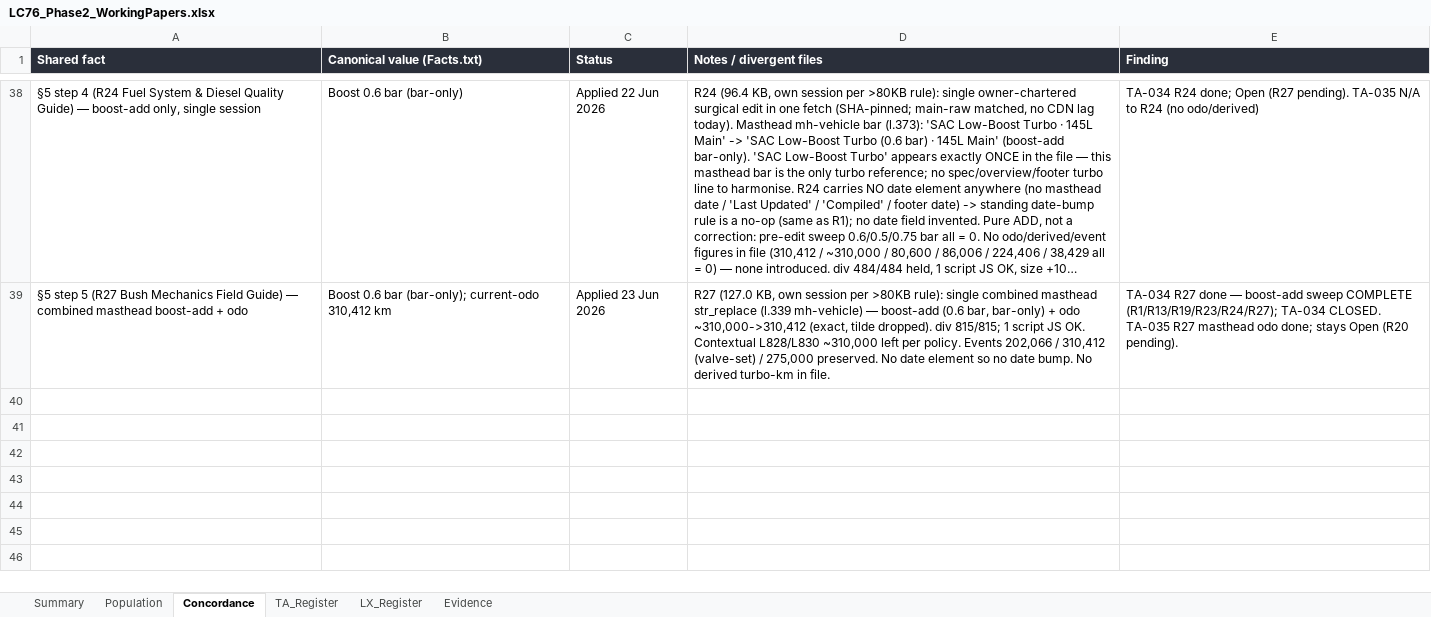
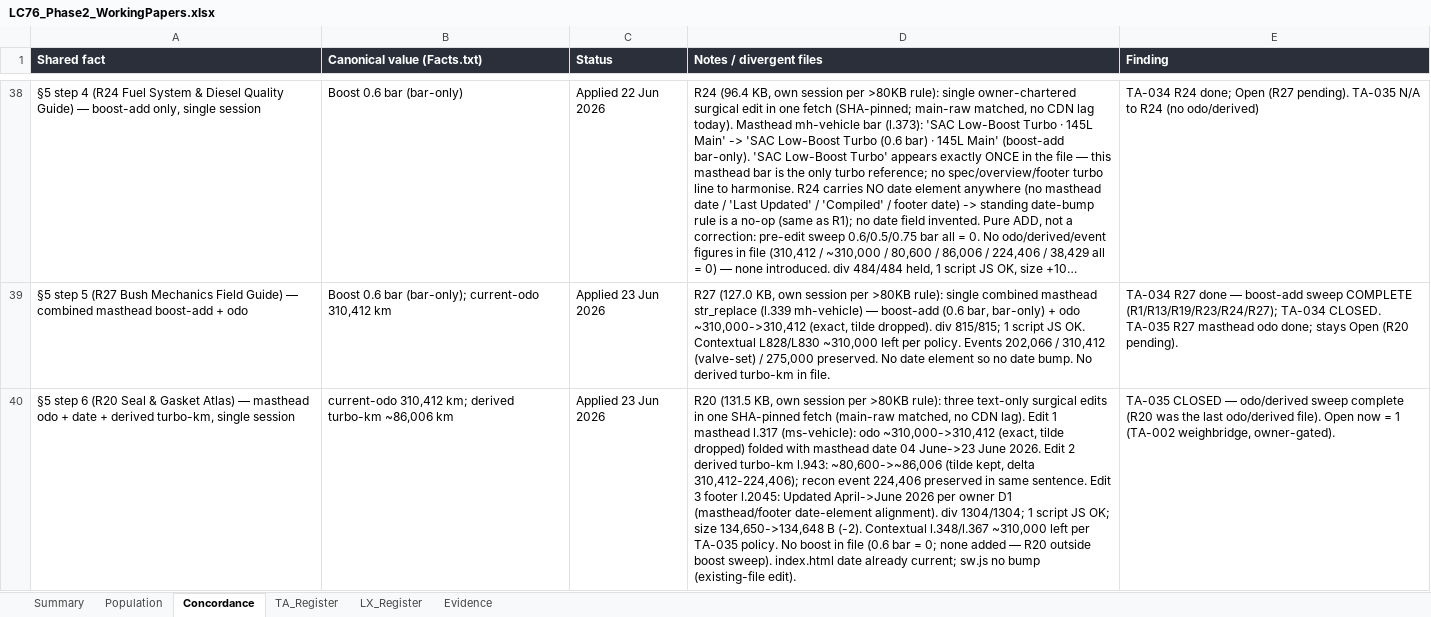
Before and after one commit to Overlandslabs/Consumption, an Excel workbook: LC76_Phase2_WorkingPapers.xlsx, sheet Concordance, drawn as a sheet; only a part is shown, gaps mark what is left out; long unchanged cells end in …; values as stored, in another font and other column widths than the file's, no borders; the diff names each change by its address in the sheet, - before the commit and + after, or states it on an @@ line.

```diff
--- a/LC76_Phase2_WorkingPapers.xlsx (sheet Concordance)
+++ b/LC76_Phase2_WorkingPapers.xlsx (sheet Concordance)
+row 40: §5 step 6 (R20 Seal & Gasket Atlas) — masthead odo + date + derived turbo-km, single session | current-odo 310,412 km; derived turbo-km ~86,006 km | Applied 23 Jun 2026 | R20 (131.5 KB, own session per >80KB rule): three text-only surgical edits in one SHA-pinned fetch (main-raw matched, no CDN lag). Edit 1 masthead l.317 (ms-vehicle): odo ~310,000->310,412 (exact, tilde dropped) folded with masthead date 04 June->23 June 2026. Edit 2 derived turbo-km l.943: ~80,600->~86,006 (tilde kept, delta 310,412-224,406); recon event 224,406 preserved in same sentence. Edit 3 footer l.2045: Updated April->June 2026 per owner D1 (masthead/footer date-element alignment). div 1304/1304; 1 script JS OK; size 134,650->134,648 B (-2). Contextual l.348/l.367 ~310,000 left per TA-035 policy. No boost in file (0.6 bar = 0; none added — R20 outside boost sweep). index.html date already current; sw.js no bump (existing-file edit). | TA-035 CLOSED — odo/derived sweep complete (R20 was the last odo/derived file). Open now = 1 (TA-002 weighbridge, owner-gated).
```
Also changed, not shown: sheet TA_Register, 1 other file.
